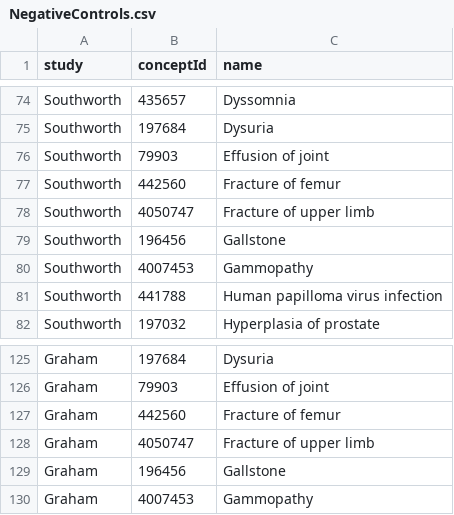
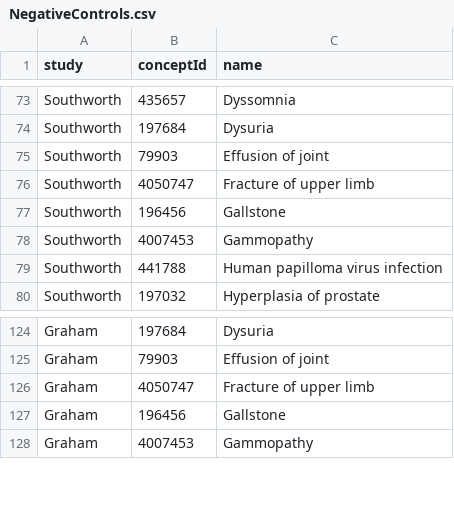
Before and after one commit to OHDSI/StudyProtocols, a CSV file: inst/settings/NegativeControls.csv, drawn as a sheet; only a part is shown, gaps mark what is left out; the diff covers the shown part only.

```diff
--- a/inst/settings/NegativeControls.csv
+++ b/inst/settings/NegativeControls.csv
@@ -76,3 +75,2 @@ Southworth,197684,Dysuria
 Southworth,79903,Effusion of joint
-Southworth,442560,Fracture of femur
 Southworth,4050747,Fracture of upper limb
@@ -126,3 +125,2 @@ Graham,197684,Dysuria
 Graham,79903,Effusion of joint
-Graham,442560,Fracture of femur
 Graham,4050747,Fracture of upper limb
```
Also changed, not shown: 4 added rows and 4 removed rows elsewhere in this file, 43 other files.
